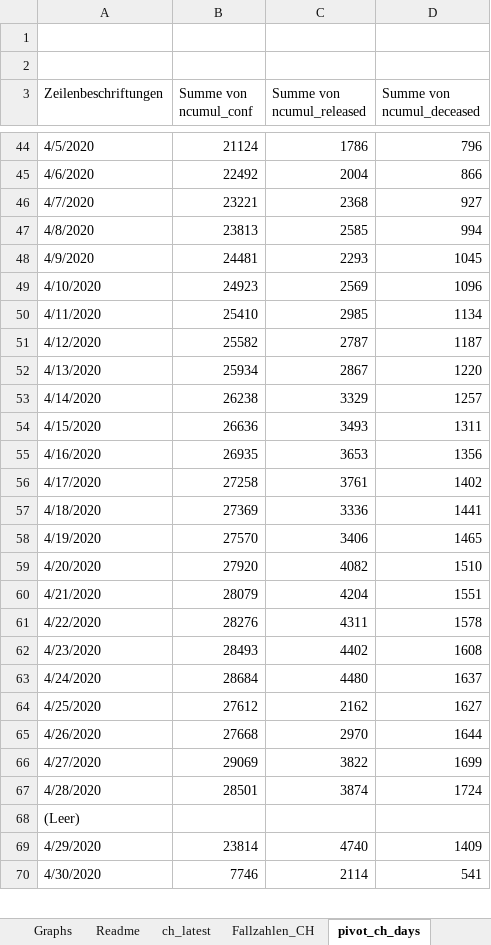
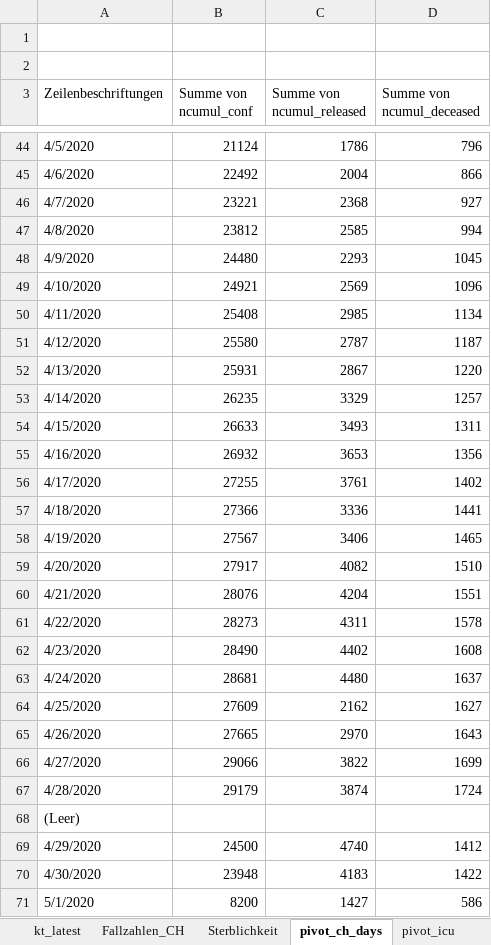
Before and after one commit to tgdbepe4/codvid_19_excel, an Excel workbook: privious versions/covid-19-ch-dashboarcovid-19-excel_latest.xlsm, sheet pivot_ch_days, drawn as a sheet; only a part is shown, gaps mark what is left out; values as stored, in another font and other column widths than the file's, no borders; the diff covers the shown part only; the diff names each change by its address in the sheet, - before the commit and + after, or states it on an @@ line.

```diff
--- a/privious versions/covid-19-ch-dashboarcovid-19-excel_latest.xlsm (sheet pivot_ch_days)
+++ b/privious versions/covid-19-ch-dashboarcovid-19-excel_latest.xlsm (sheet pivot_ch_days)
+sheet tab: Sterblichkeit
-B47 (Summe von ncumul_conf): 23813
+B47 (Summe von ncumul_conf): 23812
-B48 (Summe von ncumul_conf): 24481
+B48 (Summe von ncumul_conf): 24480
-B49 (Summe von ncumul_conf): 24923
+B49 (Summe von ncumul_conf): 24921
-B50 (Summe von ncumul_conf): 25410
+B50 (Summe von ncumul_conf): 25408
-B51 (Summe von ncumul_conf): 25582
+B51 (Summe von ncumul_conf): 25580
-B52 (Summe von ncumul_conf): 25934
+B52 (Summe von ncumul_conf): 25931
-B53 (Summe von ncumul_conf): 26238
+B53 (Summe von ncumul_conf): 26235
-B54 (Summe von ncumul_conf): 26636
+B54 (Summe von ncumul_conf): 26633
-B55 (Summe von ncumul_conf): 26935
+B55 (Summe von ncumul_conf): 26932
-B56 (Summe von ncumul_conf): 27258
+B56 (Summe von ncumul_conf): 27255
-B57 (Summe von ncumul_conf): 27369
+B57 (Summe von ncumul_conf): 27366
-B58 (Summe von ncumul_conf): 27570
+B58 (Summe von ncumul_conf): 27567
-B59 (Summe von ncumul_conf): 27920
+B59 (Summe von ncumul_conf): 27917
-B60 (Summe von ncumul_conf): 28079
+B60 (Summe von ncumul_conf): 28076
-B61 (Summe von ncumul_conf): 28276
+B61 (Summe von ncumul_conf): 28273
-B62 (Summe von ncumul_conf): 28493
+B62 (Summe von ncumul_conf): 28490
-B63 (Summe von ncumul_conf): 28684
+B63 (Summe von ncumul_conf): 28681
-B64 (Summe von ncumul_conf): 27612
+B64 (Summe von ncumul_conf): 27609
-B65 (Summe von ncumul_conf): 27668
+B65 (Summe von ncumul_conf): 27665
-D65 (Summe von ncumul_deceased): 1644
+D65 (Summe von ncumul_deceased): 1643
-B66 (Summe von ncumul_conf): 29069
+B66 (Summe von ncumul_conf): 29066
-B67 (Summe von ncumul_conf): 28501
+B67 (Summe von ncumul_conf): 29179
-B69 (Summe von ncumul_conf): 23814
+B69 (Summe von ncumul_conf): 24500
-D69 (Summe von ncumul_deceased): 1409
+D69 (Summe von ncumul_deceased): 1412
-B70 (Summe von ncumul_conf): 7746
+B70 (Summe von ncumul_conf): 23948
-C70 (Summe von ncumul_released): 2114
+C70 (Summe von ncumul_released): 4183
-D70 (Summe von ncumul_deceased): 541
+D70 (Summe von ncumul_deceased): 1422
+row 71: 5/1/2020 | 8200 | 1427 | 586
```
Also changed, not shown: 3 edited cells elsewhere in this sheet, sheet Fallzahlen_CH, sheet kt_latest, sheet ch_latest, sheet pivot_icu, sheet Graphs, sheet analyse, 1 more sheet, other sheet tabs, formulas that keep their value, charts or pictures, covid-19-ch-dashboarcovid-19-excel_latest.xlsm, 14 other files.
